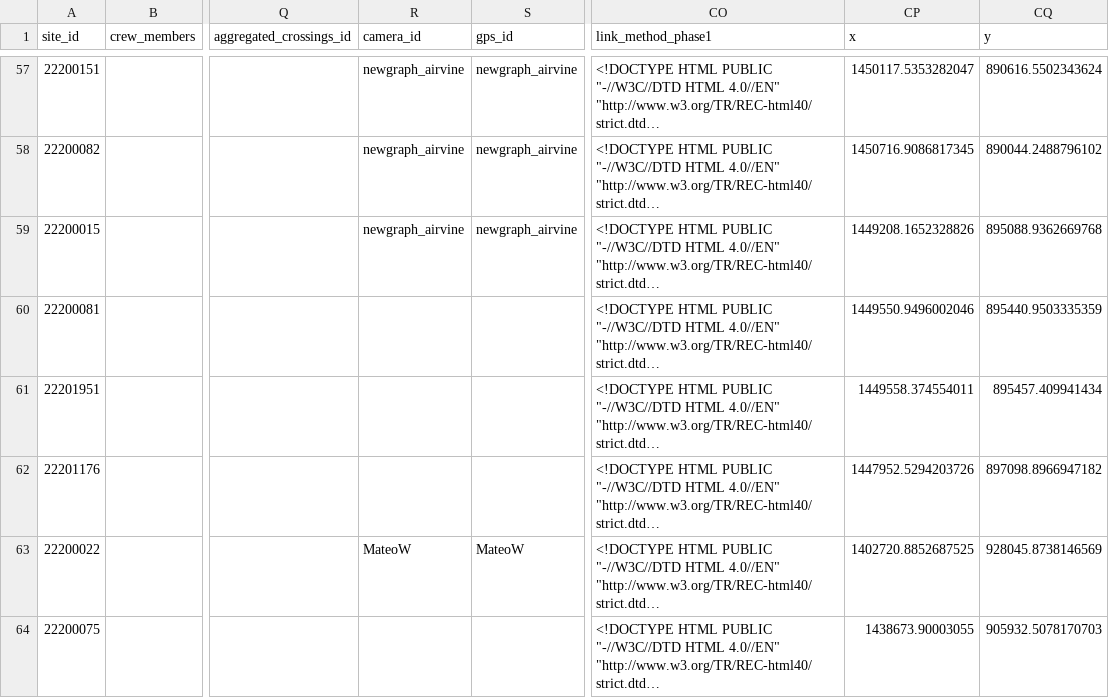
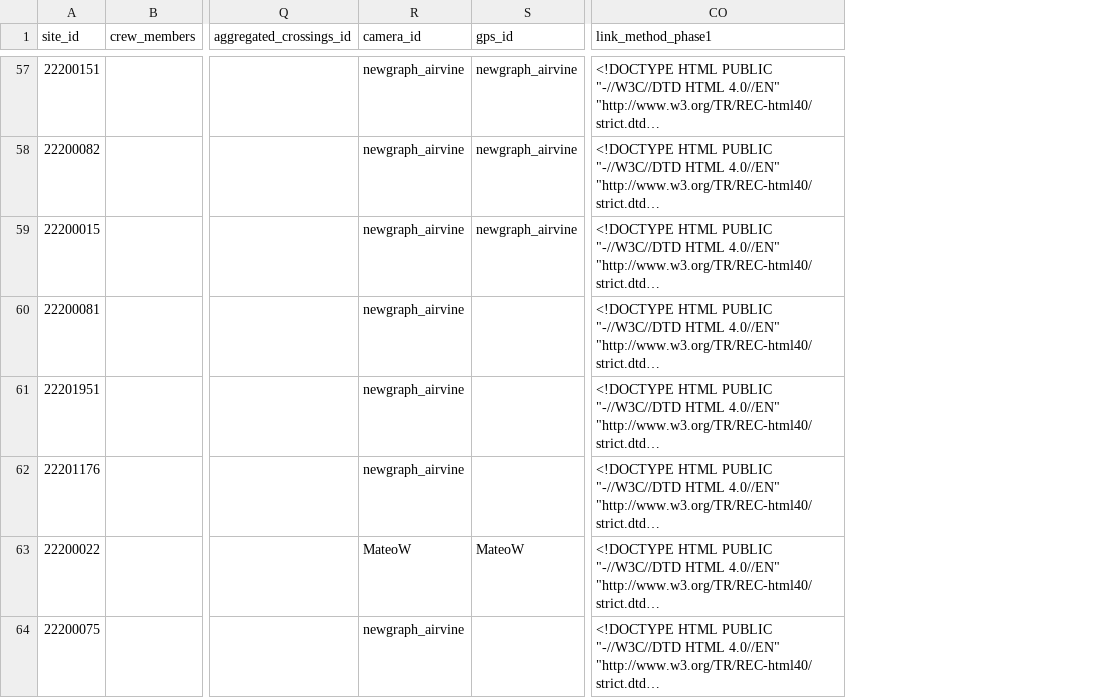
Before and after one commit to lucy-schick/fish_passage_fraser_2023_reporting, a CSV file: data/backup/simpcw/form_pscis_2023.csv, drawn as a sheet; only a part is shown, gaps mark what is left out; long unchanged cells end in …; the diff covers the shown part only; the diff names each change by its address in the sheet, - before the commit and + after, or states it on an @@ line.

Commit message:
initial commit before clean of assessment_comments

```diff
--- a/data/backup/simpcw/form_pscis_2023.csv
+++ b/data/backup/simpcw/form_pscis_2023.csv
-column CP (x), rows 57-64: 1450117.5353282047 | 1450716.9086817345 | 1449208.1652328826 | 1449550.9496002046 | 1449558.374554011 | 1447952.5294203726 | 1402720.8852687525 | 1438673.90003055
-column CQ (y), rows 57-64: 890616.5502343624 | 890044.2488796102 | 895088.9362669768 | 895440.9503335359 | 895457.409941434 | 897098.8966947182 | 928045.8738146569 | 905932.5078170703
-R60:R62 (camera_id): (empty)
+R60:R62 (camera_id): newgraph_airvine
-R64 (camera_id): (empty)
+R64 (camera_id): newgraph_airvine
```
Also changed, not shown: 8 edited cells elsewhere in this file.
